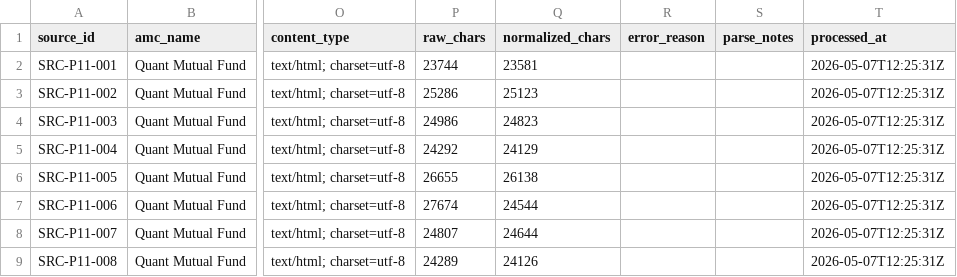
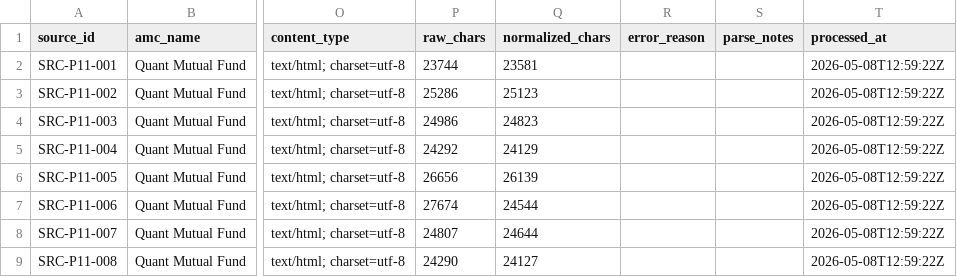
Before and after one commit to anchit98/groww_fund_gen.AI, a CSV file: phase1_2/reports/parse_report.csv, drawn as a sheet; only a part is shown, gaps mark what is left out; the diff names each change by its address in the sheet, - before the commit and + after, or states it on an @@ line.

```diff
--- a/phase1_2/reports/parse_report.csv
+++ b/phase1_2/reports/parse_report.csv
-T2:T9 (processed_at): 2026-05-07T12:25:31Z
+T2:T9 (processed_at): 2026-05-08T12:59:22Z
-P6 (raw_chars): 26655
+P6 (raw_chars): 26656
-Q6 (normalized_chars): 26138
+Q6 (normalized_chars): 26139
-P9 (raw_chars): 24289
+P9 (raw_chars): 24290
-Q9 (normalized_chars): 24126
+Q9 (normalized_chars): 24127
```
Also changed, not shown: phase1_1/reports/source_validation_report.csv, phase1_4_1/reports/metadata_validation_report.csv, 24 other files.
